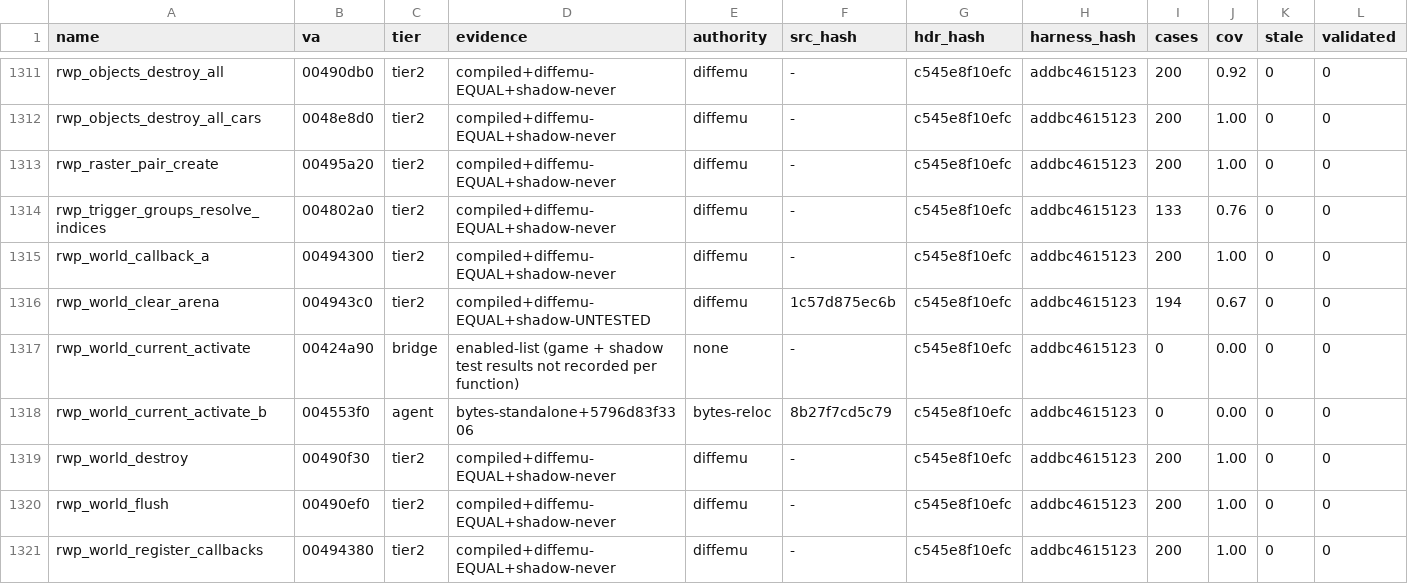
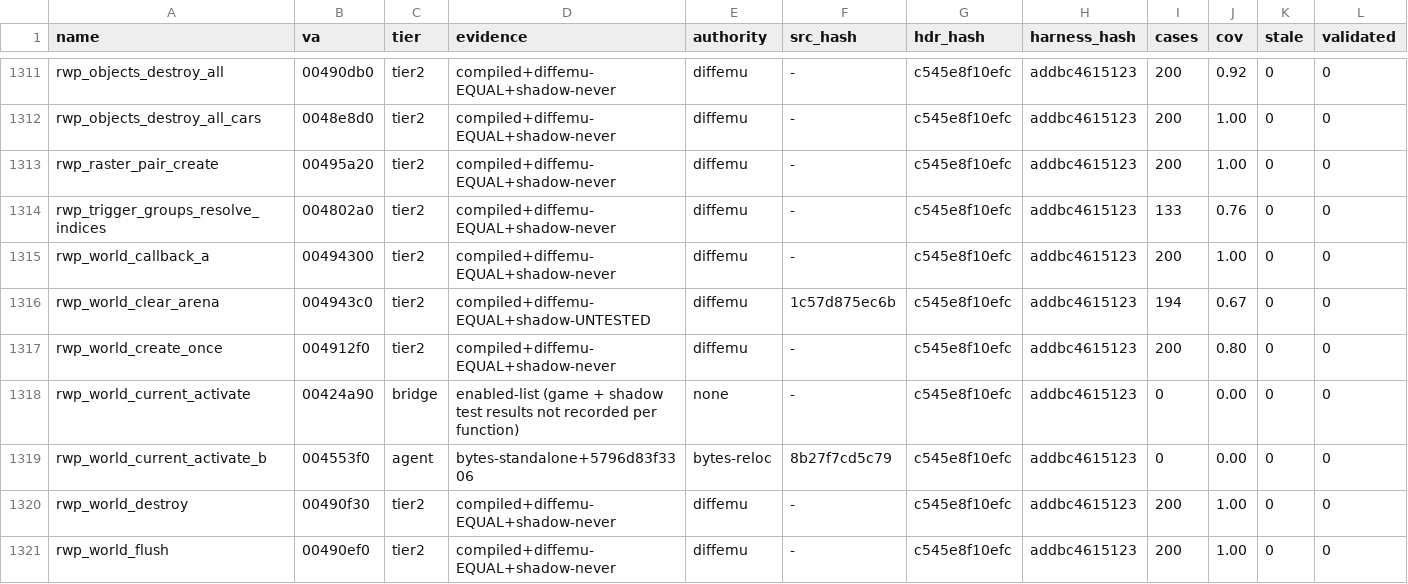
Before and after one commit to mashed-reverse-engineering/MFL-recomp, a CSV file: data/tier_ledger.csv, drawn as a sheet; only a part is shown, gaps mark what is left out; the shorter side is filled out with more unchanged rows.

```diff
--- a/data/tier_ledger.csv
+++ b/data/tier_ledger.csv
@@ -1316,2 +1316,3 @@ rwp_world_callback_a,00494300,tier2,compiled+diffemu-EQUAL+shadow-never,diffemu,
 rwp_world_clear_arena,004943c0,tier2,compiled+diffemu-EQUAL+shadow-UNTESTED,diffemu,1c57d875ec6b,c545e8f10efc,addbc4615123,194,0.67,0,0
+rwp_world_create_once,004912f0,tier2,compiled+diffemu-EQUAL+shadow-never,diffemu,-,c545e8f10efc,addbc4615123,200,0.80,0,0
 rwp_world_current_activate,00424a90,bridge,enabled-list (game + shadow test results not recorded per function),none,-,c545e8f10efc,addbc4615123,0,0.00,0,0
```
Also changed, not shown: 4 other files.
